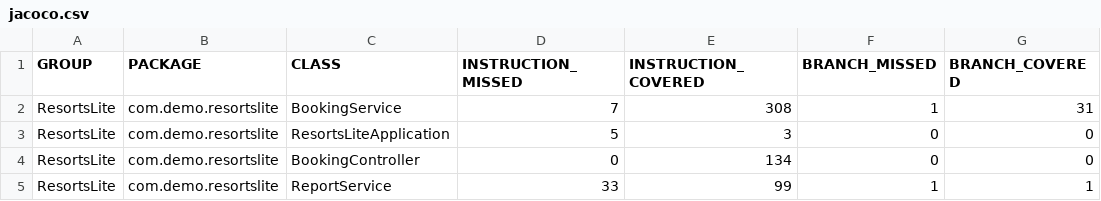
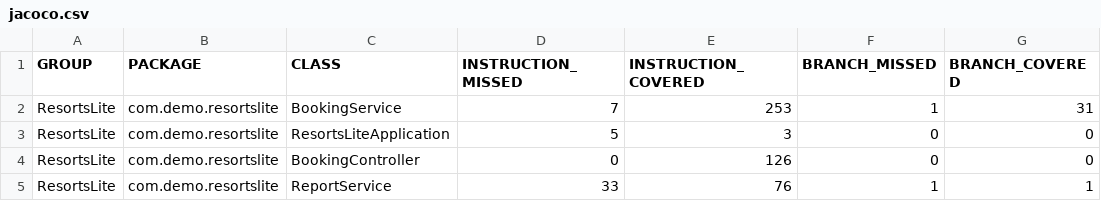
Before and after one commit to lingamurthyg/ResortsLite, a CSV file: target/site/jacoco/jacoco.csv, drawn as a sheet; only a part is shown; the diff names each change by its address in the sheet, - before the commit and + after, or states it on an @@ line.

```diff
--- a/target/site/jacoco/jacoco.csv
+++ b/target/site/jacoco/jacoco.csv
-E2 (INSTRUCTION_COVERED): 308
+E2 (INSTRUCTION_COVERED): 253
-E4 (INSTRUCTION_COVERED): 134
+E4 (INSTRUCTION_COVERED): 126
-E5 (INSTRUCTION_COVERED): 99
+E5 (INSTRUCTION_COVERED): 76
```
Also changed, not shown: 30 other files.
